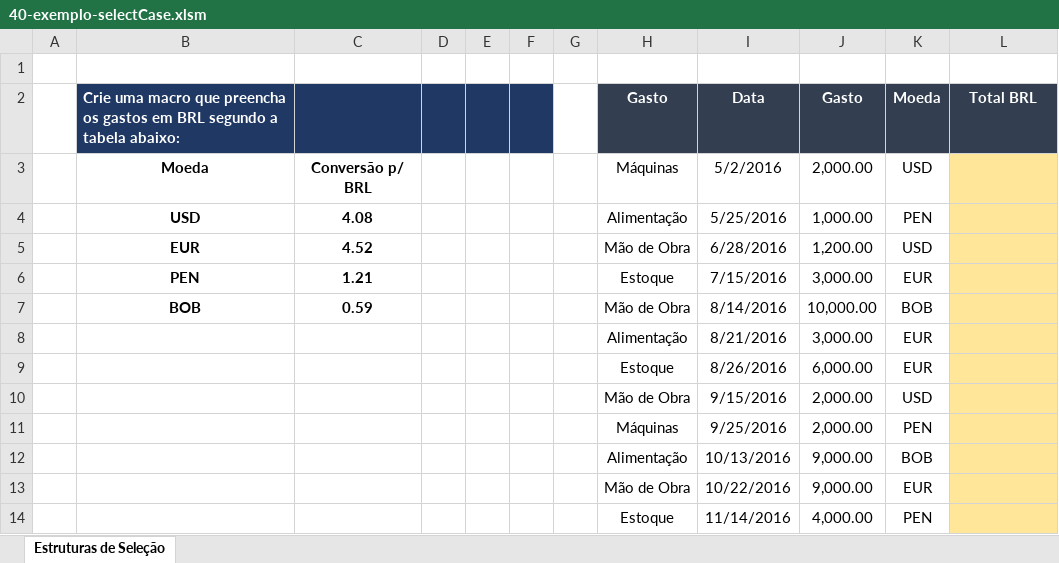
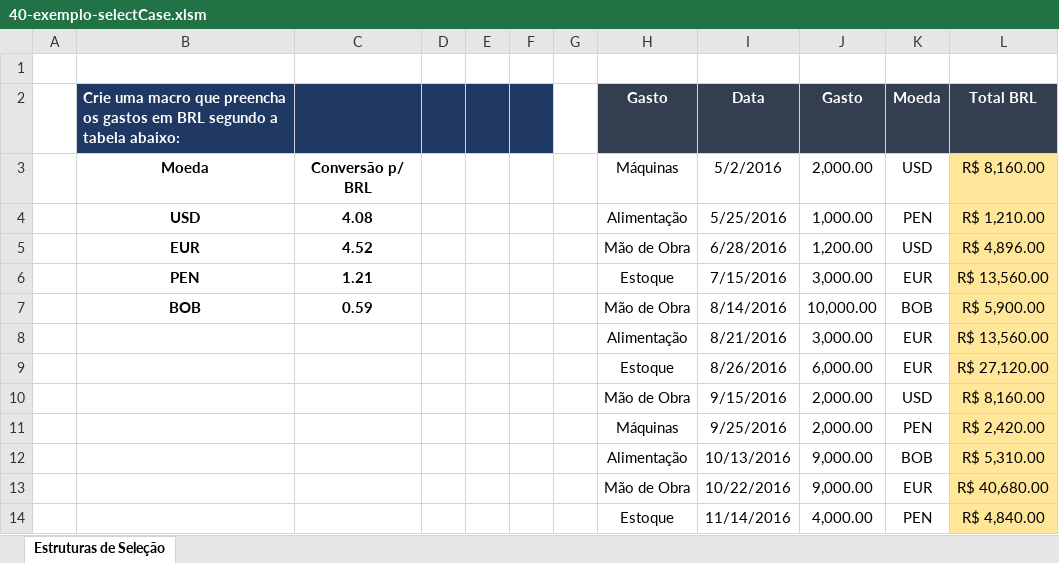
Before and after one commit to jharbes/hashtagVba, an Excel workbook: 004-estruturasDoVba/40-exemplo-selectCase.xlsm, sheet Estruturas de Seleção, drawn as a sheet; values as stored, in another font and other column widths than the file's, no borders; the diff names each change by its address in the sheet, - before the commit and + after, or states it on an @@ line.

Commit message:
40 exemplo select case fim

```diff
--- a/004-estruturasDoVba/40-exemplo-selectCase.xlsm (sheet Estruturas de Seleção)
+++ b/004-estruturasDoVba/40-exemplo-selectCase.xlsm (sheet Estruturas de Seleção)
-L3 (Total BRL): (empty)
+L3 (Total BRL): R$ 8,160.00
-L4 (Total BRL): (empty)
+L4 (Total BRL): R$ 1,210.00
-L5 (Total BRL): (empty)
+L5 (Total BRL): R$ 4,896.00
-L6 (Total BRL): (empty)
+L6 (Total BRL): R$ 13,560.00
-L7 (Total BRL): (empty)
+L7 (Total BRL): R$ 5,900.00
-L8 (Total BRL): (empty)
+L8 (Total BRL): R$ 13,560.00
-L9 (Total BRL): (empty)
+L9 (Total BRL): R$ 27,120.00
-L10 (Total BRL): (empty)
+L10 (Total BRL): R$ 8,160.00
-L11 (Total BRL): (empty)
+L11 (Total BRL): R$ 2,420.00
-L12 (Total BRL): (empty)
+L12 (Total BRL): R$ 5,310.00
-L13 (Total BRL): (empty)
+L13 (Total BRL): R$ 40,680.00
-L14 (Total BRL): (empty)
+L14 (Total BRL): R$ 4,840.00
```
Also changed, not shown: 1 other file.
